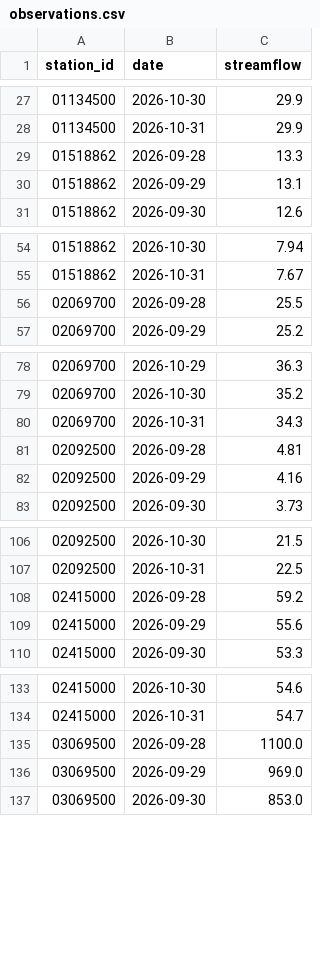
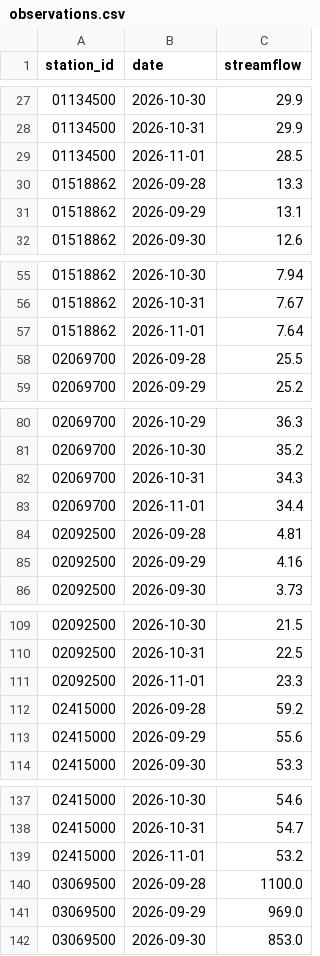
Before and after one commit to Jaugjaug/Portfolio3-hydro-risk-dashboard, a CSV file: data/observations.csv, drawn as a sheet; only a part is shown, gaps mark what is left out; the diff covers the shown part only.

```diff
--- a/data/observations.csv
+++ b/data/observations.csv
@@ -28,2 +28,3 @@ station_id,date,streamflow
 01134500,2026-10-31,29.9
+01134500,2026-11-01,28.5
 01518862,2026-09-28,13.3
@@ -55,2 +56,3 @@ station_id,date,streamflow
 01518862,2026-10-31,7.67
+01518862,2026-11-01,7.64
 02069700,2026-09-28,25.5
@@ -80,2 +82,3 @@ station_id,date,streamflow
 02069700,2026-10-31,34.3
+02069700,2026-11-01,34.4
 02092500,2026-09-28,4.81
@@ -107,2 +110,3 @@ station_id,date,streamflow
 02092500,2026-10-31,22.5
+02092500,2026-11-01,23.3
 02415000,2026-09-28,59.2
@@ -134,2 +138,3 @@ station_id,date,streamflow
 02415000,2026-10-31,54.7
+02415000,2026-11-01,53.2
 03069500,2026-09-28,1100.0
```
Also changed, not shown: 13 added rows and 2 edited cells elsewhere in this file.
